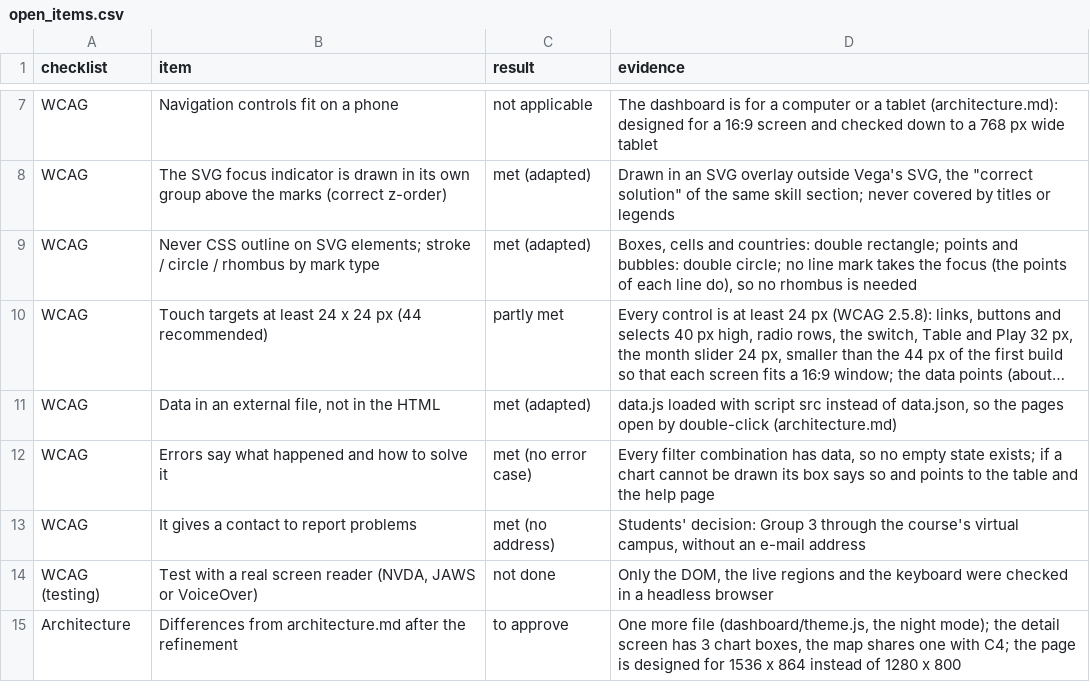
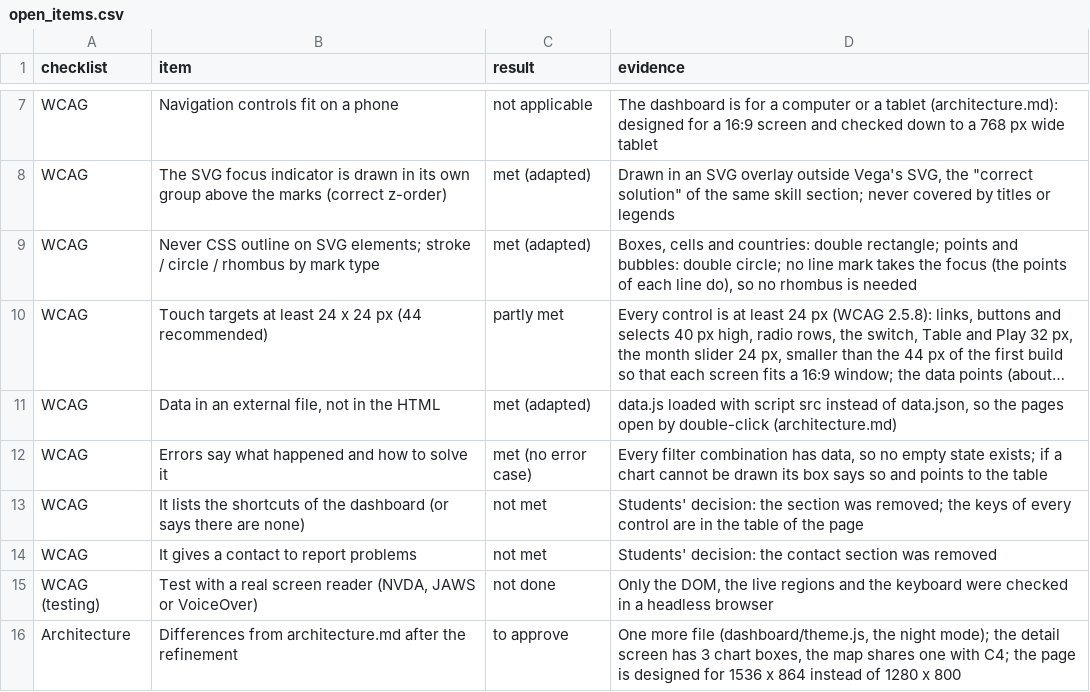
Before and after one commit to oromerlo8-ub/Infovis2627-Group3, a CSV file: Delivery 1/Delivery 1 refining/Part 6 - Implementation and Delivery/code/final_review_output/open_items.csv, drawn as a sheet; only a part is shown, gaps mark what is left out; long unchanged cells end in …; addresses are those after the commit; the diff names each change by its address in the sheet, - before the commit and + after, or states it on an @@ line.

```diff
--- a/Delivery 1/Delivery 1 refining/Part 6 - Implementation and Delivery/code/final_review_output/open_items.csv
+++ b/Delivery 1/Delivery 1 refining/Part 6 - Implementation and Delivery/code/final_review_output/open_items.csv
-D12 (evidence): …the table and the help page
+D12 (evidence): …the table
+row 13: WCAG | It lists the shortcuts of the dashboard (or says there are none) | not met | Students' decision: the section was removed; the keys of every control are in the table of the page
-C14 (result): met (no address)
+C14 (result): not met
-D14 (evidence): Students' decision: Group 3 through the course's virtual campus, without an e-mail address
+D14 (evidence): Students' decision: the contact section was removed
```
Also changed, not shown: Delivery 1/Delivery 1 refining/Part 6 - Implementation and Delivery/code/browser_checks_output/contrast_and_text_size.csv, Delivery 1/Delivery 1 refining/Part 6 - Implementation and Delivery/code/browser_checks_output/page_structure_checks.csv, 41 other files.
